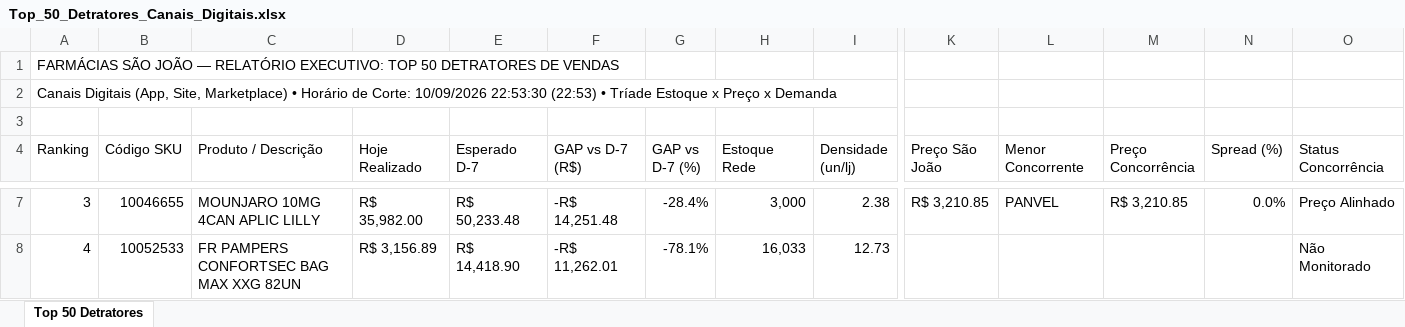
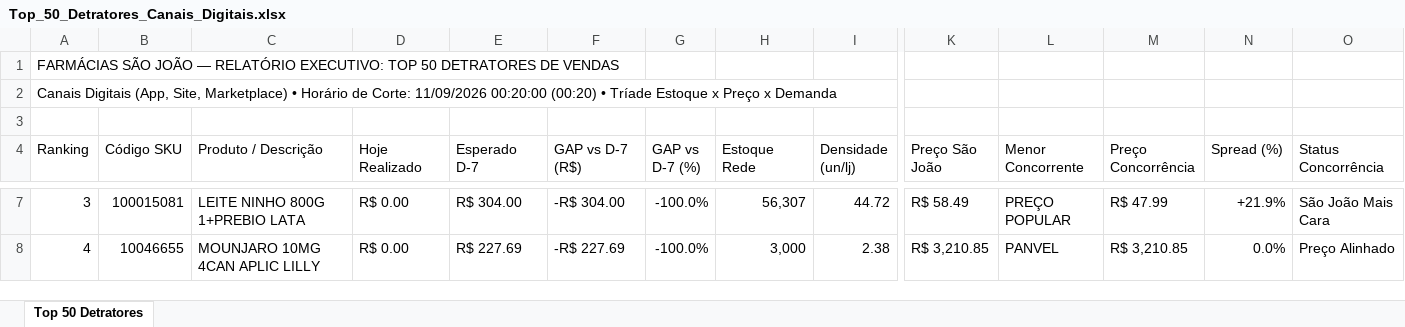
Before and after one commit to lukasg64-png/monitor-canais-digitais, an Excel workbook: data/Top_50_Detratores_Canais_Digitais.xlsx, sheet Top 50 Detratores, drawn as a sheet; only a part is shown, gaps mark what is left out; values as stored, in another font and other column widths than the file's, no cell formats; the diff covers the shown part only; the diff names each change by its address in the sheet, - before the commit and + after, or states it on an @@ line.

Commit message:
Auto-sync Qlik Sense Intraday (11/09/2026 00:20) [Corte: 11/09/2026 00:20:00]

```diff
--- a/data/Top_50_Detratores_Canais_Digitais.xlsx (sheet Top 50 Detratores)
+++ b/data/Top_50_Detratores_Canais_Digitais.xlsx (sheet Top 50 Detratores)
-A2 (Ranking): …de Corte: 10/09/2026 22:53:30 (22:53) • Tríade…
+A2 (Ranking): …de Corte: 11/09/2026 00:20:00 (00:20) • Tríade…
-B7 (Código SKU): 10046655
+B7 (Código SKU): 100015081
-C7 (Produto / Descrição): MOUNJARO 10MG 4CAN APLIC LILLY
+C7 (Produto / Descrição): LEITE NINHO 800G 1+PREBIO LATA
-D7 (Hoje Realizado): R$ 35,982.00
+D7 (Hoje Realizado): R$ 0.00
-E7 (Esperado D-7): R$ 50,233.48
+E7 (Esperado D-7): R$ 304.00
-F7 (GAP vs D-7 (R$)): -R$ 14,251.48
+F7 (GAP vs D-7 (R$)): -R$ 304.00
-G7 (GAP vs D-7 (%)): -28.4%
+G7 (GAP vs D-7 (%)): -100.0%
-H7 (Estoque Rede): 3,000
+H7 (Estoque Rede): 56,307
-I7 (Densidade (un/lj)): 2.38
+I7 (Densidade (un/lj)): 44.72
-K7 (Preço São João): R$ 3,210.85
+K7 (Preço São João): R$ 58.49
-L7 (Menor Concorrente): PANVEL
+L7 (Menor Concorrente): PREÇO POPULAR
-M7 (Preço Concorrência): R$ 3,210.85
+M7 (Preço Concorrência): R$ 47.99
-N7 (Spread (%)): 0.0%
+N7 (Spread (%)): +21.9%
-O7 (Status Concorrência): Preço Alinhado
+O7 (Status Concorrência): São João Mais Cara
-B8 (Código SKU): 10052533
+B8 (Código SKU): 10046655
-C8 (Produto / Descrição): FR PAMPERS CONFORTSEC BAG MAX XXG 82UN
+C8 (Produto / Descrição): MOUNJARO 10MG 4CAN APLIC LILLY
-D8 (Hoje Realizado): R$ 3,156.89
+D8 (Hoje Realizado): R$ 0.00
-E8 (Esperado D-7): R$ 14,418.90
+E8 (Esperado D-7): R$ 227.69
-F8 (GAP vs D-7 (R$)): -R$ 11,262.01
+F8 (GAP vs D-7 (R$)): -R$ 227.69
-G8 (GAP vs D-7 (%)): -78.1%
+G8 (GAP vs D-7 (%)): -100.0%
-H8 (Estoque Rede): 16,033
+H8 (Estoque Rede): 3,000
-I8 (Densidade (un/lj)): 12.73
+I8 (Densidade (un/lj)): 2.38
-K8 (Preço São João): (empty)
+K8 (Preço São João): R$ 3,210.85
-L8 (Menor Concorrente): (empty)
+L8 (Menor Concorrente): PANVEL
-M8 (Preço Concorrência): (empty)
+M8 (Preço Concorrência): R$ 3,210.85
-N8 (Spread (%)): (empty)
+N8 (Spread (%)): 0.0%
-O8 (Status Concorrência): Não Monitorado
+O8 (Status Concorrência): Preço Alinhado
```
Also changed, not shown: 663 edited cells elsewhere in this sheet, cell formats, 7 other files.
